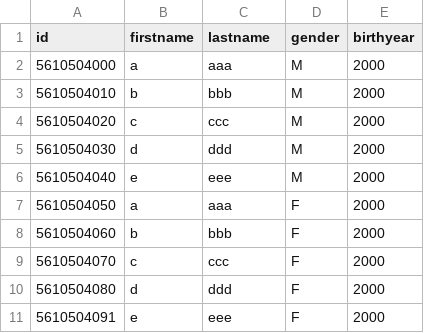
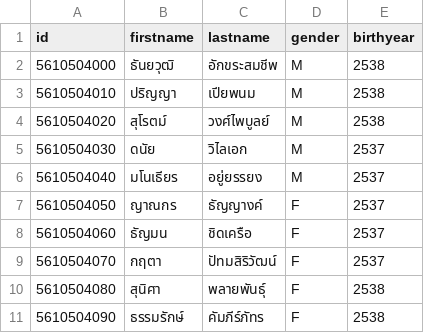
Before and after one commit to ArtSyntax/FitnessTestWeb, a CSV file: tesstee_info.csv, drawn as a sheet.

```diff
--- a/tesstee_info.csv
+++ b/tesstee_info.csv
@@ -1,11 +1,11 @@
 id,firstname,lastname,gender,birthyear
-5610504000,a,aaa,M,2000
-5610504010,b,bbb,M,2000
-5610504020,c,ccc,M,2000
-5610504030,d,ddd,M,2000
-5610504040,e,eee,M,2000
-5610504050,a,aaa,F,2000
-5610504060,b,bbb,F,2000
-5610504070,c,ccc,F,2000
-5610504080,d,ddd,F,2000
-5610504091,e,eee,F,2000
+5610504000,ธันยวุฒิ,อักขระสมชีพ,M,2538
+5610504010,ปริญญา ,เปียพนม,M,2538
+5610504020,สุโรตม์ ,วงศ์ไพบูลย์,M,2538
+5610504030,ดนัย,วิไลเอก,M,2537
+5610504040,มโนเธียร,อยู่ยรรยง,M,2537
+5610504050,ญาณกร,ธัญญางค์,F,2537
+5610504060,ธัญมน,ชิดเครือ,F,2537
+5610504070,กฤตา,ปัทมสิริวัฒน์,F,2537
+5610504080,สุนิศา ,พลายพันธุ์,F,2538
+5610504090,ธรรมรักษ์,คัมภีร์ภัทร,F,2538
```
Also changed, not shown: 10 other files.
